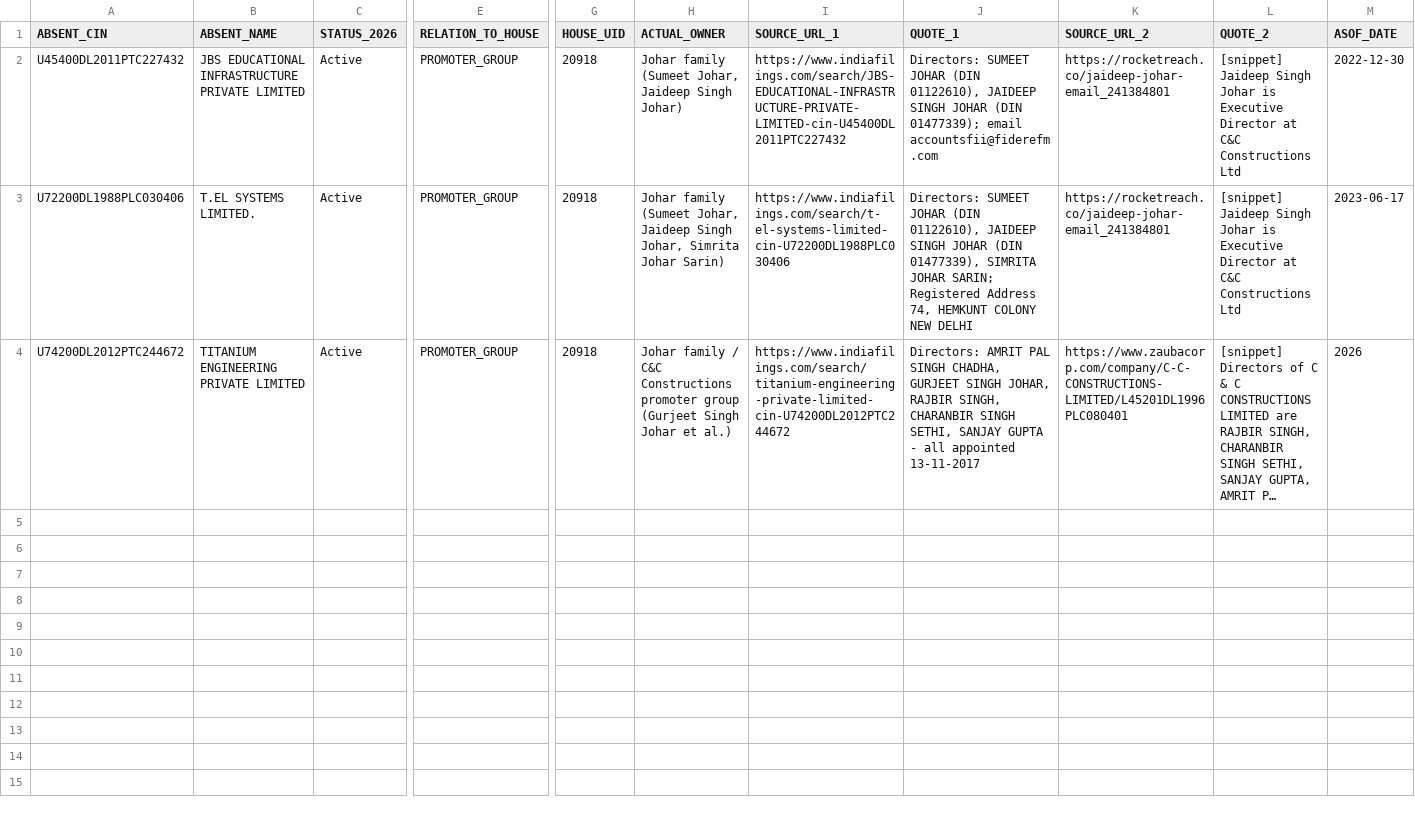
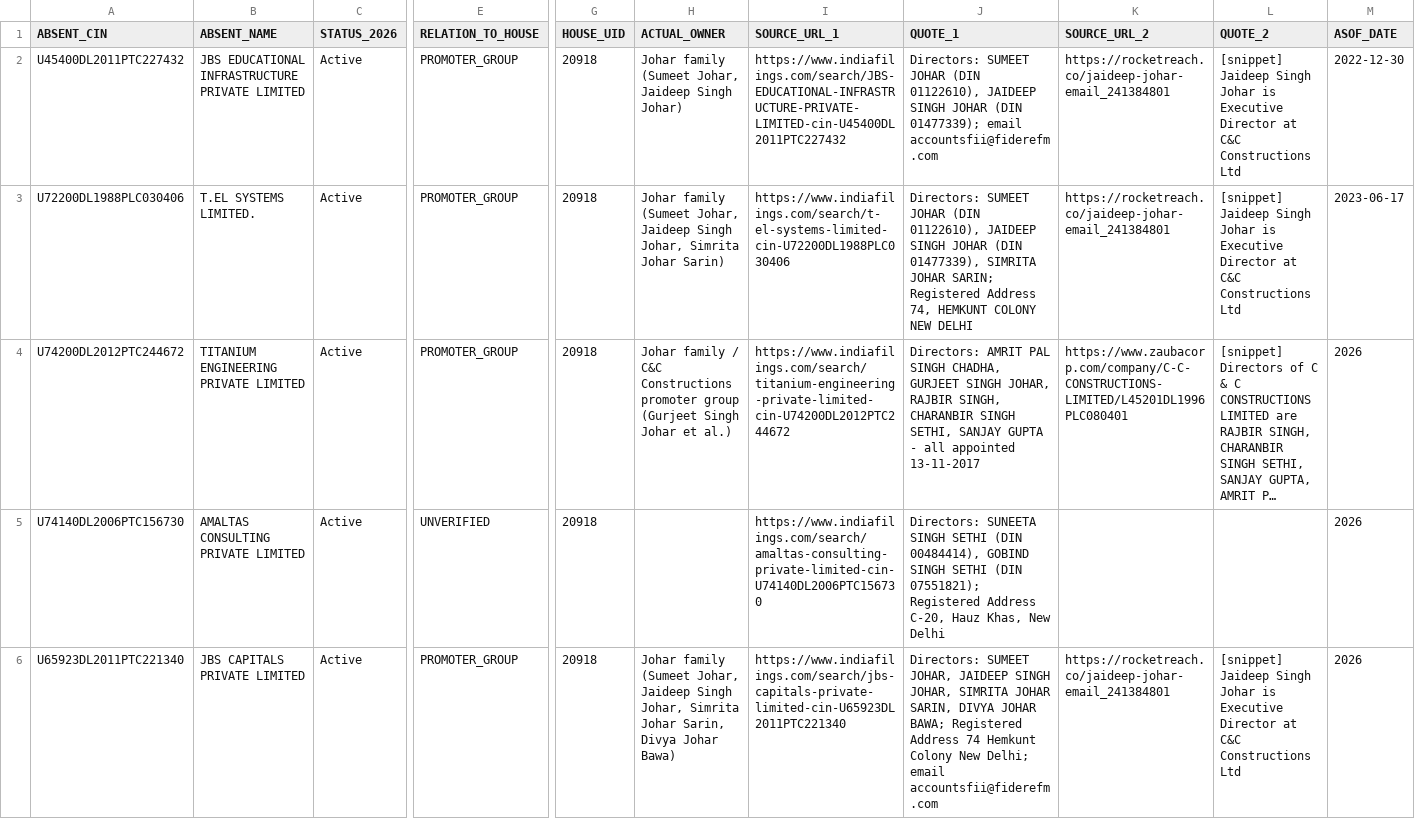
Before and after one commit to pavithra610-cell/claude, a CSV file: A3_ABSENT_LANE/cloud_blocks/BLOCK093_OUTPUT.csv, drawn as a sheet; only a part is shown, gaps mark what is left out; long unchanged cells end in …; rows hold the shown columns only; the diff covers the shown part only; the diff names each change by its address in the sheet, - before the commit and + after, or states it on an @@ line.

```diff
--- a/A3_ABSENT_LANE/cloud_blocks/BLOCK093_OUTPUT.csv
+++ b/A3_ABSENT_LANE/cloud_blocks/BLOCK093_OUTPUT.csv
+row 5: U74140DL2006PTC156730 | AMALTAS CONSULTING PRIVATE LIMITED | Active | UNVERIFIED | 20918 |  | https://www.indiafilings.com/search/amaltas-consulting-private-limited-cin-U74140DL2006PTC156730 | Directors: SUNEETA SINGH SETHI (DIN 00484414), GOBIND SINGH SETHI (DIN 07551821); Registered Address C-20, Hauz Khas, New Delhi |  |  | 2026
+row 6: U65923DL2011PTC221340 | JBS CAPITALS PRIVATE LIMITED | Active | PROMOTER_GROUP | 20918 | Johar family (Sumeet Johar, Jaideep Singh Johar, Simrita Johar Sarin, Divya Johar Bawa) | https://www.indiafilings.com/search/jbs-capitals-private-limited-cin-U65923DL2011PTC221340 | Directors: SUMEET JOHAR, JAIDEEP SINGH JOHAR, SIMRITA JOHAR SARIN, DIVYA JOHAR BAWA; Registered Address 74 Hemkunt Colony New Delhi; email accountsfii@fiderefm.com | https://rocketreach.co/jaideep-johar-email_241384801 | [snippet] Jaideep Singh Johar is Executive Director at C&C Constructions Ltd | 2026
```
Also changed, not shown: 1 added row elsewhere in this file, A3_ABSENT_LANE/cloud_blocks/BLOCK087_OUTPUT.csv, A3_ABSENT_LANE/cloud_blocks/BLOCK092_OUTPUT.csv, 4 other files.
